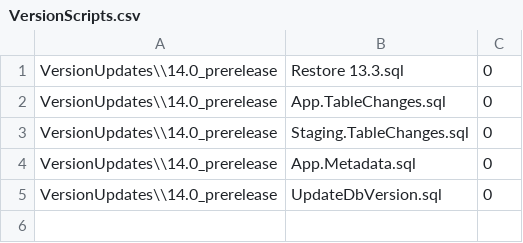
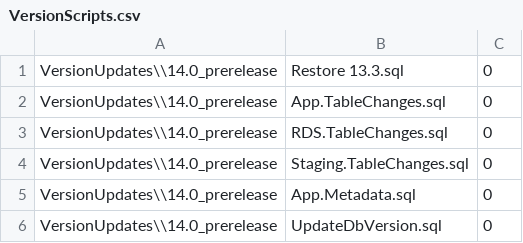
Before and after one commit to CEDS-Collaborative-Exchange/Generate, a CSV file: generate.web/DatabaseScripts/VersionUpdates/14.0_prerelease/VersionScripts.csv, drawn as a sheet.

Commit message:
update dim tables

```diff
--- a/generate.web/DatabaseScripts/VersionUpdates/14.0_prerelease/VersionScripts.csv
+++ b/generate.web/DatabaseScripts/VersionUpdates/14.0_prerelease/VersionScripts.csv
@@ -2,2 +2,3 @@ VersionUpdates\\14.0_prerelease,Restore 13.3.sql,0
 VersionUpdates\\14.0_prerelease,App.TableChanges.sql,0
+VersionUpdates\\14.0_prerelease,RDS.TableChanges.sql,0
 VersionUpdates\\14.0_prerelease,Staging.TableChanges.sql,0
```
Also changed, not shown: 2 other files.
